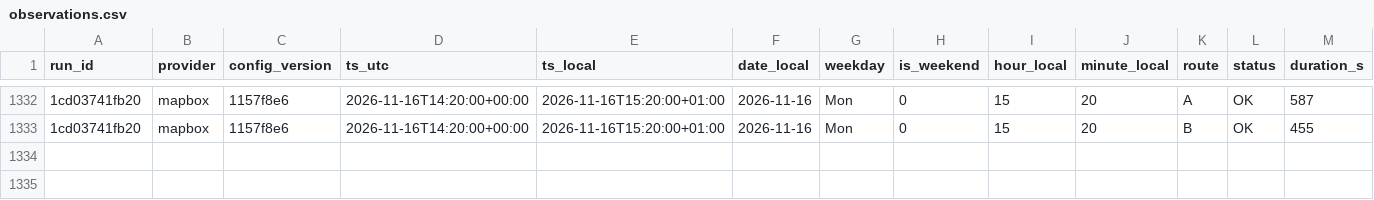
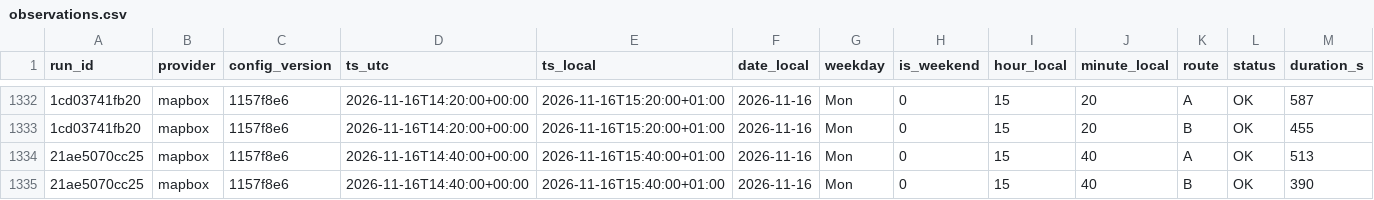
Before and after one commit to AngeloRules/route-data, a CSV file: data/observations.csv, drawn as a sheet; only a part is shown, gaps mark what is left out; rows hold the shown columns only; the diff names each change by its address in the sheet, - before the commit and + after, or states it on an @@ line.

Commit message:
Log travel times 2026-11-16T15:40+0100

```diff
--- a/data/observations.csv
+++ b/data/observations.csv
+row 1334: 21ae5070cc25 | mapbox | 1157f8e6 | 2026-11-16T14:40:00+00:00 | 2026-11-16T15:40:00+01:00 | 2026-11-16 | Mon | 0 | 15 | 40 | A | OK | 513
+row 1335: 21ae5070cc25 | mapbox | 1157f8e6 | 2026-11-16T14:40:00+00:00 | 2026-11-16T15:40:00+01:00 | 2026-11-16 | Mon | 0 | 15 | 40 | B | OK | 390
```
